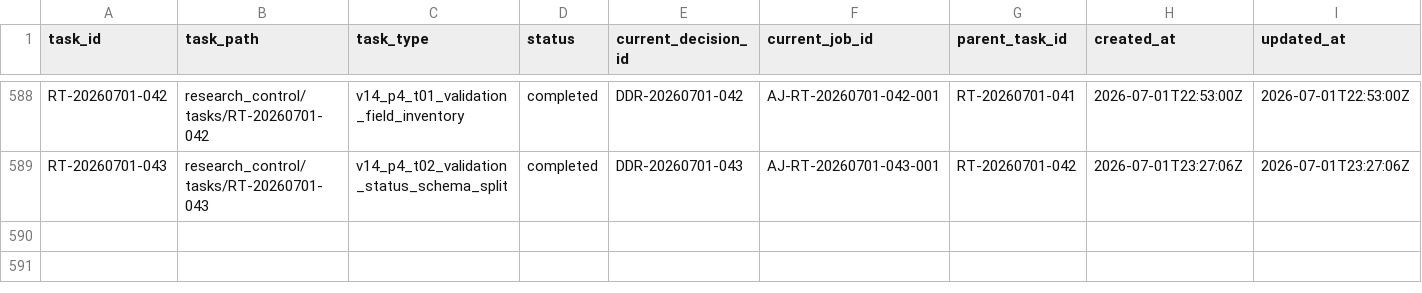
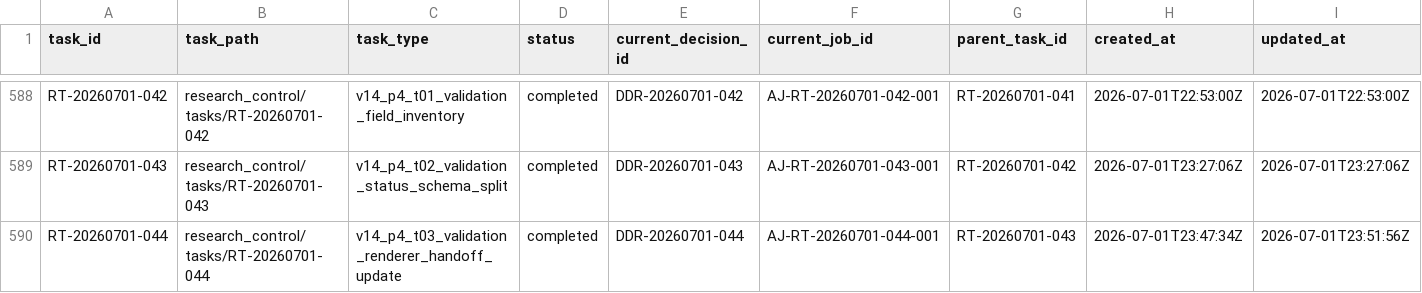
Before and after one commit to AngryOwlAI/The-AEther-Flow, a CSV file: registries/RESEARCH_TASK_REGISTRY.csv, drawn as a sheet; only a part is shown, gaps mark what is left out; rows hold the shown columns only; the diff names each change by its address in the sheet, - before the commit and + after, or states it on an @@ line.

```diff
--- a/registries/RESEARCH_TASK_REGISTRY.csv
+++ b/registries/RESEARCH_TASK_REGISTRY.csv
+row 590: RT-20260701-044 | research_control/tasks/RT-20260701-044 | v14_p4_t03_validation_renderer_handoff_update | completed | DDR-20260701-044 | AJ-RT-20260701-044-001 | RT-20260701-043 | 2026-07-01T23:47:34Z | 2026-07-01T23:51:56Z
```
Also changed, not shown: registries/CLAIM_BOUNDARY_REGISTRY.csv, registries/CONTENT_SEMANTIC_REGISTRY.csv, 31 other files.
